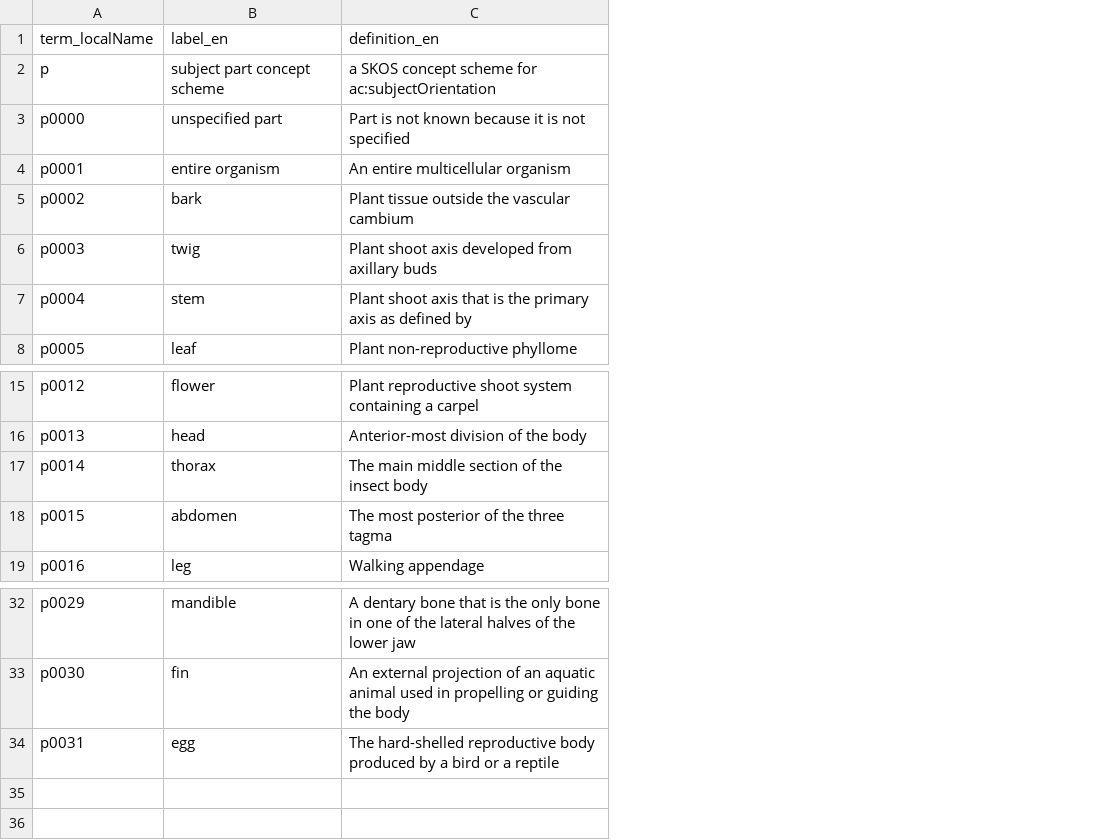
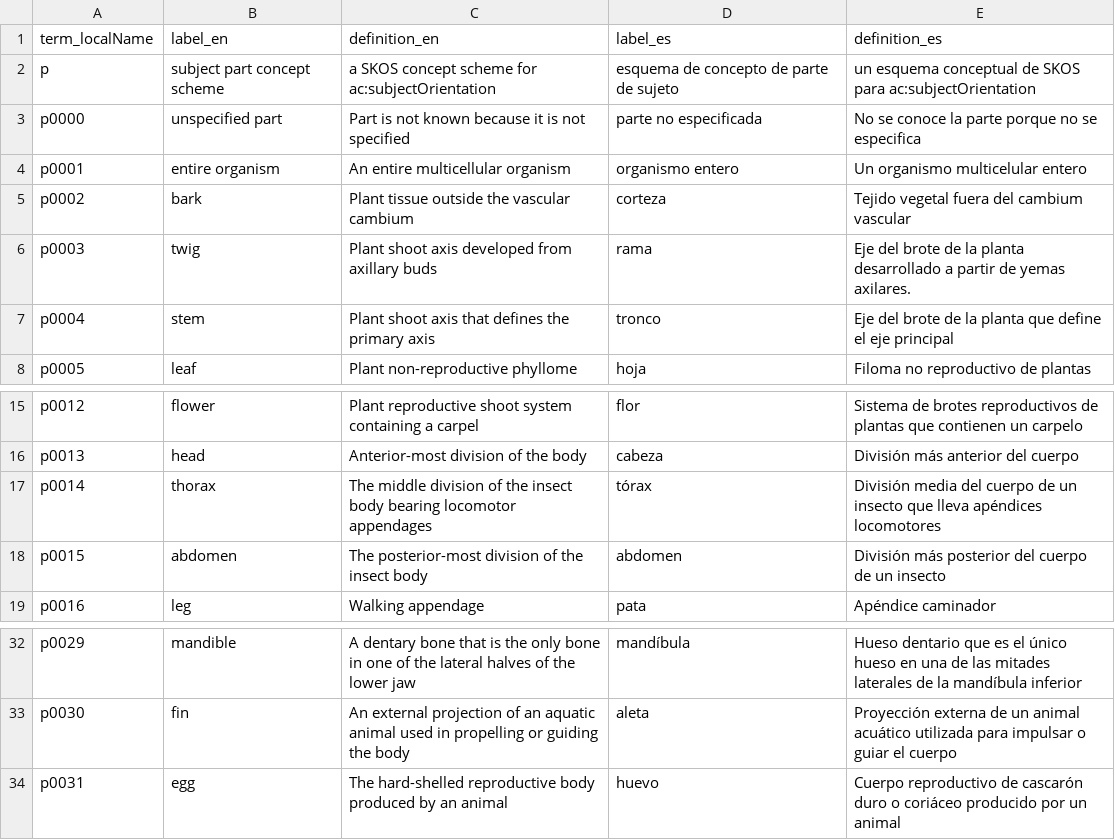
Before and after one commit to tdwg/ac, a CSV file: views/code/subjectPart/acpart-translations.csv, drawn as a sheet; only a part is shown, gaps mark what is left out; the diff names each change by its address in the sheet, - before the commit and + after, or states it on an @@ line.

Commit message:
Add Spanish translations

```diff
--- a/views/code/subjectPart/acpart-translations.csv
+++ b/views/code/subjectPart/acpart-translations.csv
+column D (label_es), rows 2-8: esquema de concepto de parte de sujeto | parte no especificada | organismo entero | corteza | rama | tronco | hoja; rows 15-19: flor | cabeza | tórax | abdomen | pata; rows 32-34: mandíbula | aleta | huevo
+column E (definition_es), rows 2-8: un esquema conceptual de SKOS para ac:subjectOrientation | No se conoce la parte porque no se especifica | Un organismo multicelular entero | Tejido vegetal fuera del cambium vascular | Eje del brote de la planta desarrollado a partir de yemas axilares. | Eje del brote de la planta que define el eje principal | Filoma no reproductivo de plantas; rows 15-19: Sistema de brotes reproductivos de plantas que contienen un carpelo | División más anterior del cuerpo | División media del cuerpo de un insecto que lleva apéndices locomotores | División más posterior del cuerpo de un insecto | Apéndice caminador; rows 32-34: Hueso dentario que es el único hueso en una de las mitades laterales de la mandíbula inferior | Proyección externa de un animal acuático utilizada para impulsar o guiar el cuerpo | Cuerpo reproductivo de cascarón duro o coriáceo producido por un animal
-C7 (definition_en): …axis that is the primary axis as defined by
+C7 (definition_en): …axis that defines the primary axis
-C17 (definition_en): The main middle section of the insect body
+C17 (definition_en): The middle division of the insect body bearing locomotor appendages
-C18 (definition_en): The most posterior of the three tagma
+C18 (definition_en): The posterior-most division of the insect body
-C34 (definition_en): …produced by a bird or a reptile
+C34 (definition_en): …produced by an animal
```
